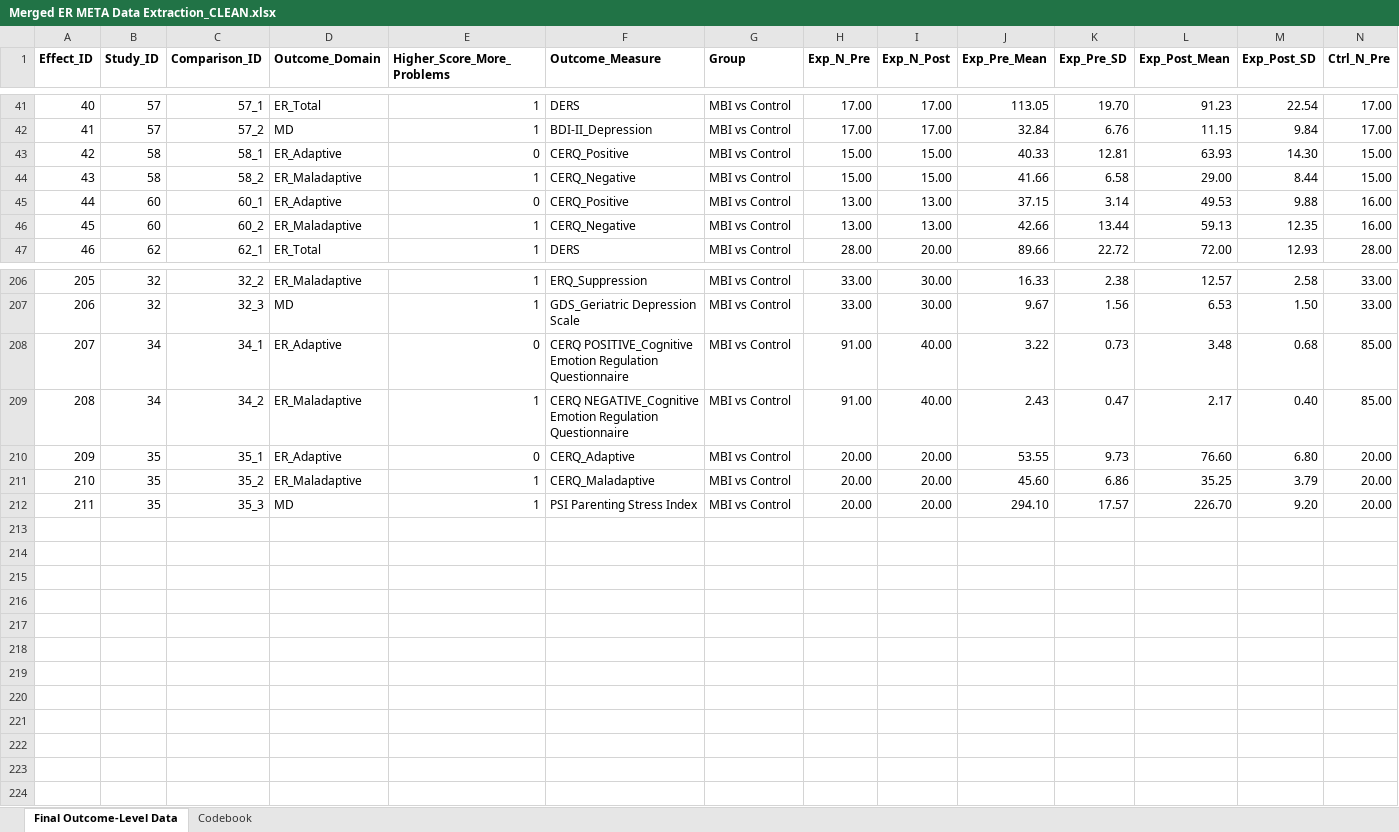
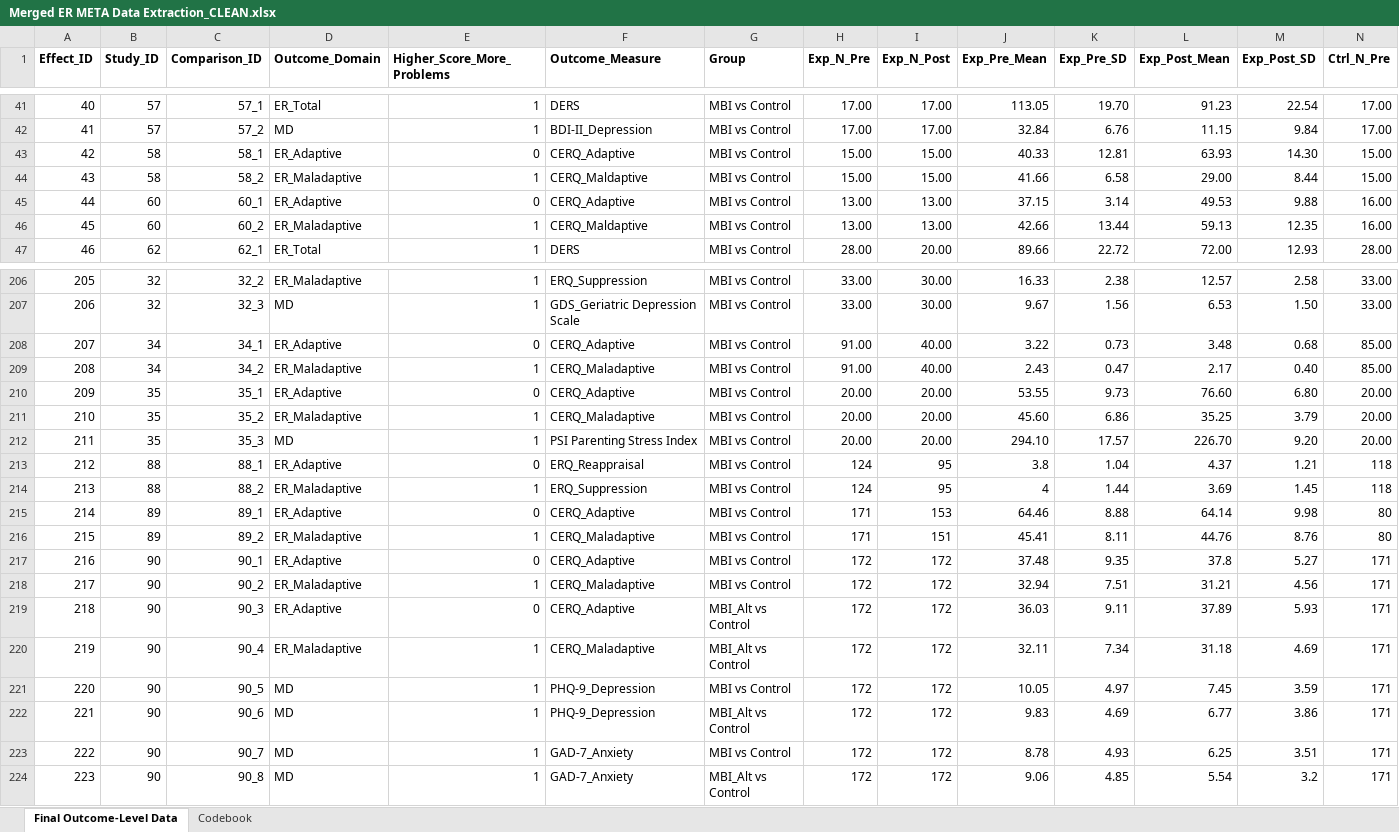
Before and after one commit to IvanaBuric/ER_meta-analysis, an Excel workbook: Merged ER META Data Extraction_CLEAN.xlsx, sheet Final Outcome-Level Data, drawn as a sheet; only a part is shown, gaps mark what is left out; values as stored, in another font and other column widths than the file's, no borders; rows hold the shown columns only; the diff covers the shown part only; the diff names each change by its address in the sheet, - before the commit and + after, or states it on an @@ line.

Commit message:
Add files via upload
Update to revised analysis: 59-study primary / 61-study sensitivity, corrected dataset (+3 studies, SE-as-SD fixes), study_labels.csv, figures.

```diff
--- a/Merged ER META Data Extraction_CLEAN.xlsx (sheet Final Outcome-Level Data)
+++ b/Merged ER META Data Extraction_CLEAN.xlsx (sheet Final Outcome-Level Data)
-F43 (Outcome_Measure): CERQ_Positive
+F43 (Outcome_Measure): CERQ_Adaptive
-F44 (Outcome_Measure): CERQ_Negative
+F44 (Outcome_Measure): CERQ_Maldaptive
-F45 (Outcome_Measure): CERQ_Positive
+F45 (Outcome_Measure): CERQ_Adaptive
-F46 (Outcome_Measure): CERQ_Negative
+F46 (Outcome_Measure): CERQ_Maldaptive
-F208 (Outcome_Measure): CERQ POSITIVE_Cognitive Emotion Regulation Questionnaire
+F208 (Outcome_Measure): CERQ_Adaptive
-F209 (Outcome_Measure): CERQ NEGATIVE_Cognitive Emotion Regulation Questionnaire
+F209 (Outcome_Measure): CERQ_Maladaptive
+row 213: 212 | 88 | 88_1 | ER_Adaptive | 0 | ERQ_Reappraisal | MBI vs Control | 124 | 95 | 3.8 | 1.04 | 4.37 | 1.21 | 118
+row 214: 213 | 88 | 88_2 | ER_Maladaptive | 1 | ERQ_Suppression | MBI vs Control | 124 | 95 | 4 | 1.44 | 3.69 | 1.45 | 118
+row 215: 214 | 89 | 89_1 | ER_Adaptive | 0 | CERQ_Adaptive | MBI vs Control | 171 | 153 | 64.46 | 8.88 | 64.14 | 9.98 | 80
+row 216: 215 | 89 | 89_2 | ER_Maladaptive | 1 | CERQ_Maladaptive | MBI vs Control | 171 | 151 | 45.41 | 8.11 | 44.76 | 8.76 | 80
+row 217: 216 | 90 | 90_1 | ER_Adaptive | 0 | CERQ_Adaptive | MBI vs Control | 172 | 172 | 37.48 | 9.35 | 37.8 | 5.27 | 171
+row 218: 217 | 90 | 90_2 | ER_Maladaptive | 1 | CERQ_Maladaptive | MBI vs Control | 172 | 172 | 32.94 | 7.51 | 31.21 | 4.56 | 171
+row 219: 218 | 90 | 90_3 | ER_Adaptive | 0 | CERQ_Adaptive | MBI_Alt vs Control | 172 | 172 | 36.03 | 9.11 | 37.89 | 5.93 | 171
+row 220: 219 | 90 | 90_4 | ER_Maladaptive | 1 | CERQ_Maladaptive | MBI_Alt vs Control | 172 | 172 | 32.11 | 7.34 | 31.18 | 4.69 | 171
+row 221: 220 | 90 | 90_5 | MD | 1 | PHQ-9_Depression | MBI vs Control | 172 | 172 | 10.05 | 4.97 | 7.45 | 3.59 | 171
+row 222: 221 | 90 | 90_6 | MD | 1 | PHQ-9_Depression | MBI_Alt vs Control | 172 | 172 | 9.83 | 4.69 | 6.77 | 3.86 | 171
+row 223: 222 | 90 | 90_7 | MD | 1 | GAD-7_Anxiety | MBI vs Control | 172 | 172 | 8.78 | 4.93 | 6.25 | 3.51 | 171
+row 224: 223 | 90 | 90_8 | MD | 1 | GAD-7_Anxiety | MBI_Alt vs Control | 172 | 172 | 9.06 | 4.85 | 5.54 | 3.2 | 171
```
Also changed, not shown: 12 edited cells elsewhere in this sheet, 10 other files.
